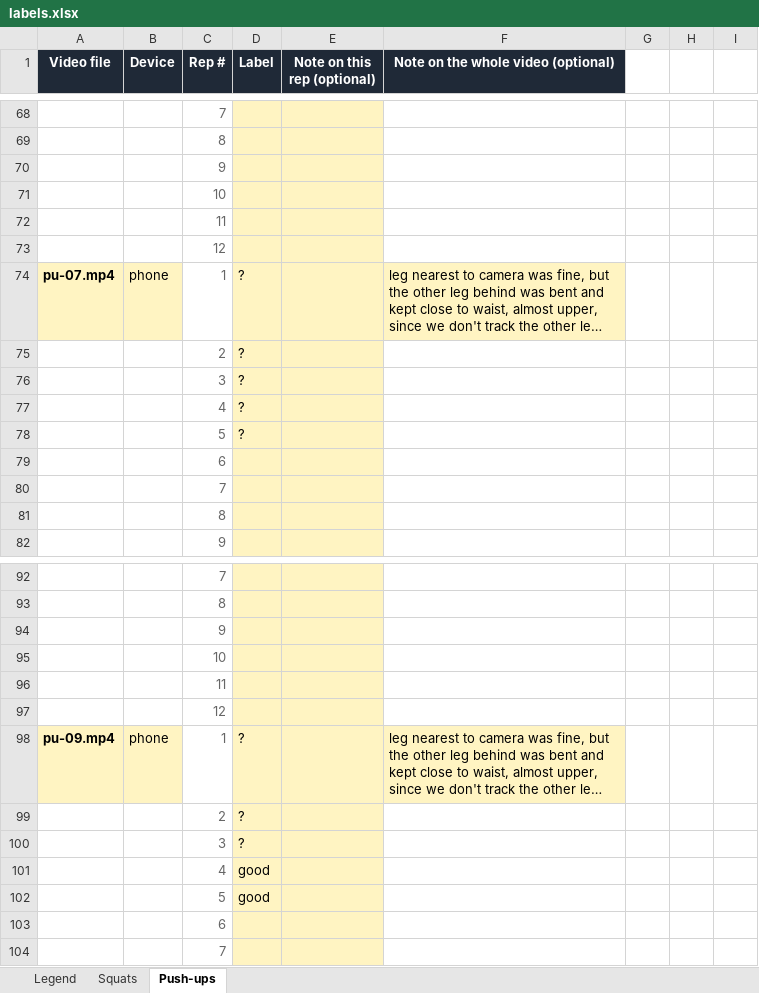
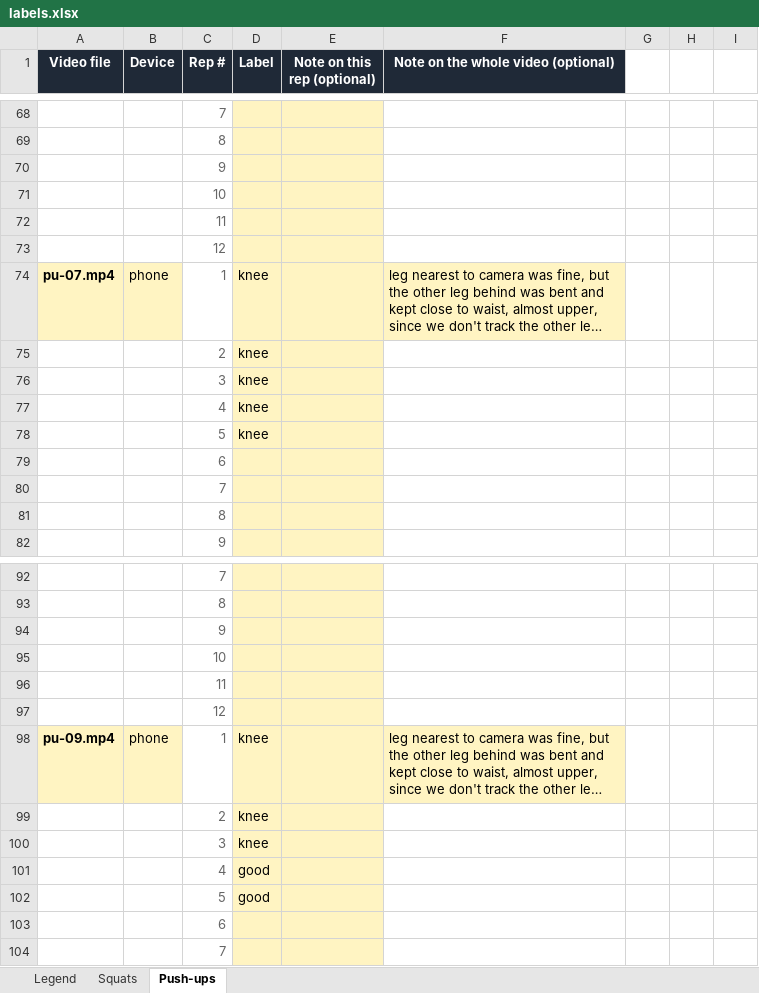
Before and after one commit to ManishMV/spotter-ai-form-coach, an Excel workbook: evals/labels.xlsx, sheet Push-ups, drawn as a sheet; only a part is shown, gaps mark what is left out; long unchanged cells end in …; values as stored, in another font and other column widths than the file's, no borders; the diff names each change by its address in the sheet, - before the commit and + after, or states it on an @@ line.

Commit message:
Push-ups: don't count a rep when the far knee is on the floor

```diff
--- a/evals/labels.xlsx (sheet Push-ups)
+++ b/evals/labels.xlsx (sheet Push-ups)
-D74:D78 (Label): ?
+D74:D78 (Label): knee
-D98:D100 (Label): ?
+D98:D100 (Label): knee
```
Also changed, not shown: 7 other files.
